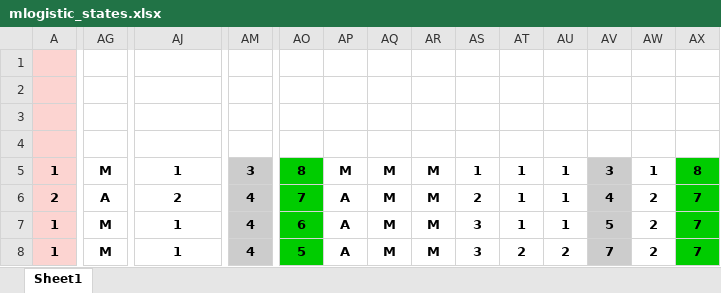
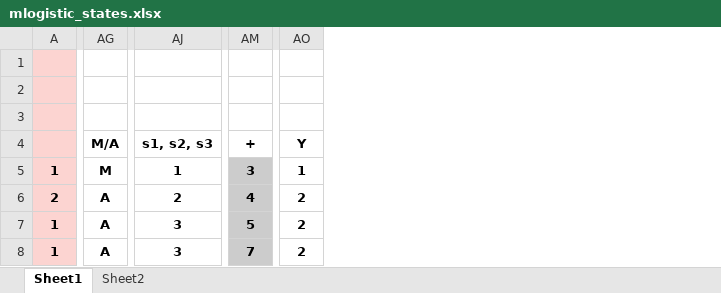
Before and after one commit to I2RLab/em-gaussian, an Excel workbook: mlogistic_states.xlsx, sheet Sheet1, drawn as a sheet; only a part is shown, gaps mark what is left out; values as stored, in another font and other column widths than the file's, no borders; conditional formats not drawn; the diff covers the shown part only; the diff names each change by its address in the sheet, - before the commit and + after, or states it on an @@ line.

```diff
--- a/mlogistic_states.xlsx (sheet Sheet1)
+++ b/mlogistic_states.xlsx (sheet Sheet1)
+sheet tab: Sheet2
-column AP, rows 5-8: M | A | A | A
-column AQ, rows 5-8: all M
-column AR, rows 5-8: all M
-column AS, rows 5-8: 1 | 2 | 3 | 3
-column AT, rows 5-8: 1 | 1 | 1 | 2
-column AU, rows 5-8: 1 | 1 | 1 | 2
-column AV, rows 5-8: 3 | 4 | 5 | 7
-column AW, rows 5-8: 1 | 2 | 2 | 2
-column AX, rows 5-8: 8 | 7 | 7 | 7
-AG4: (empty)
+AG4: M/A
+AG4:AI4 merged
-AJ4: (empty)
+AJ4: s1, s2, s3
+AJ4:AL4 merged
-AM4: (empty)
+AM4: +
-AO4: (empty)
+AO4: Y
-AO5: 8
+AO5: 1
-AO5:AO8 fill: #00CC00
+AO5:AO8 fill: none
-AO6: 7
+AO6: 2
-AG7:AG8: M
+AG7:AG8: A
-AJ7:AJ8: 1
+AJ7:AJ8: 3
-AM7: 4
+AM7: 5
-AO7: 6
+AO7: 2
-AM8: 4
+AM8: 7
-AO8: 5
+AO8: 2
```
Also changed, not shown: 103 edited cells and cell formats elsewhere in this sheet, 2 other files.
